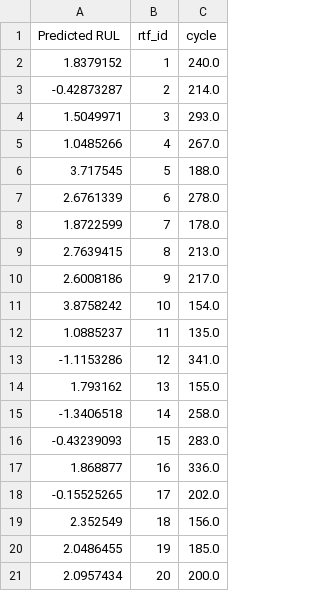
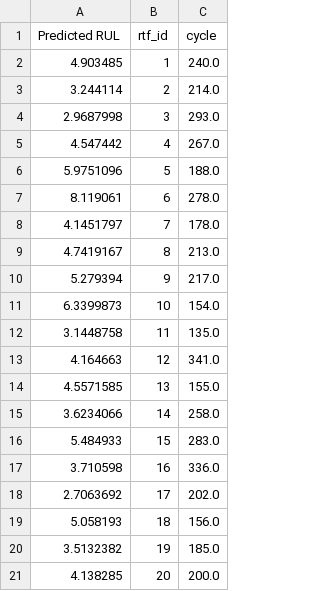
Before and after one commit to JoeZYX/AutoRUL, a CSV file: CMAPSSData/RUL_pred_FD001.csv, drawn as a sheet.

```diff
--- a/CMAPSSData/RUL_pred_FD001.csv
+++ b/CMAPSSData/RUL_pred_FD001.csv
@@ -1,21 +1,21 @@
 Predicted RUL,rtf_id,cycle
-1.8379152,1,240.0
--0.42873287,2,214.0
-1.5049971,3,293.0
-1.0485266,4,267.0
-3.717545,5,188.0
-2.6761339,6,278.0
-1.8722599,7,178.0
-2.7639415,8,213.0
-2.6008186,9,217.0
-3.8758242,10,154.0
-1.0885237,11,135.0
--1.1153286,12,341.0
-1.793162,13,155.0
--1.3406518,14,258.0
--0.43239093,15,283.0
-1.868877,16,336.0
--0.15525265,17,202.0
-2.352549,18,156.0
-2.0486455,19,185.0
-2.0957434,20,200.0
+4.903485,1,240.0
+3.244114,2,214.0
+2.9687998,3,293.0
+4.547442,4,267.0
+5.9751096,5,188.0
+8.119061,6,278.0
+4.1451797,7,178.0
+4.7419167,8,213.0
+5.279394,9,217.0
+6.3399873,10,154.0
+3.1448758,11,135.0
+4.164663,12,341.0
+4.5571585,13,155.0
+3.6234066,14,258.0
+5.484933,15,283.0
+3.710598,16,336.0
+2.7063692,17,202.0
+5.058193,18,156.0
+3.5132382,19,185.0
+4.138285,20,200.0
```
Also changed, not shown: 2 other files.
